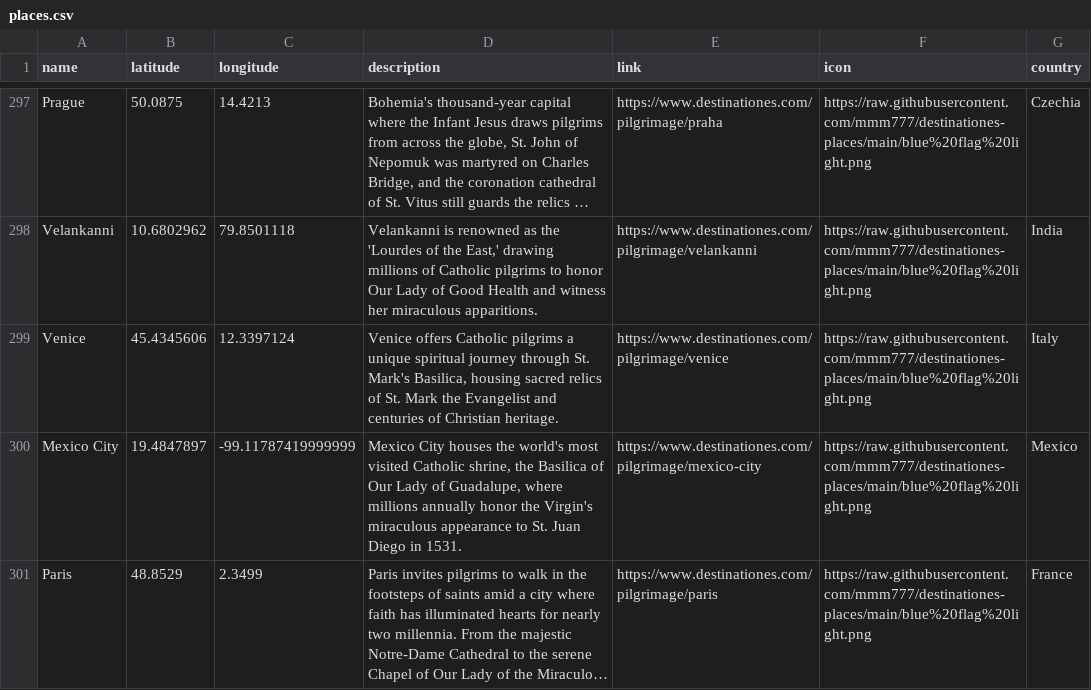
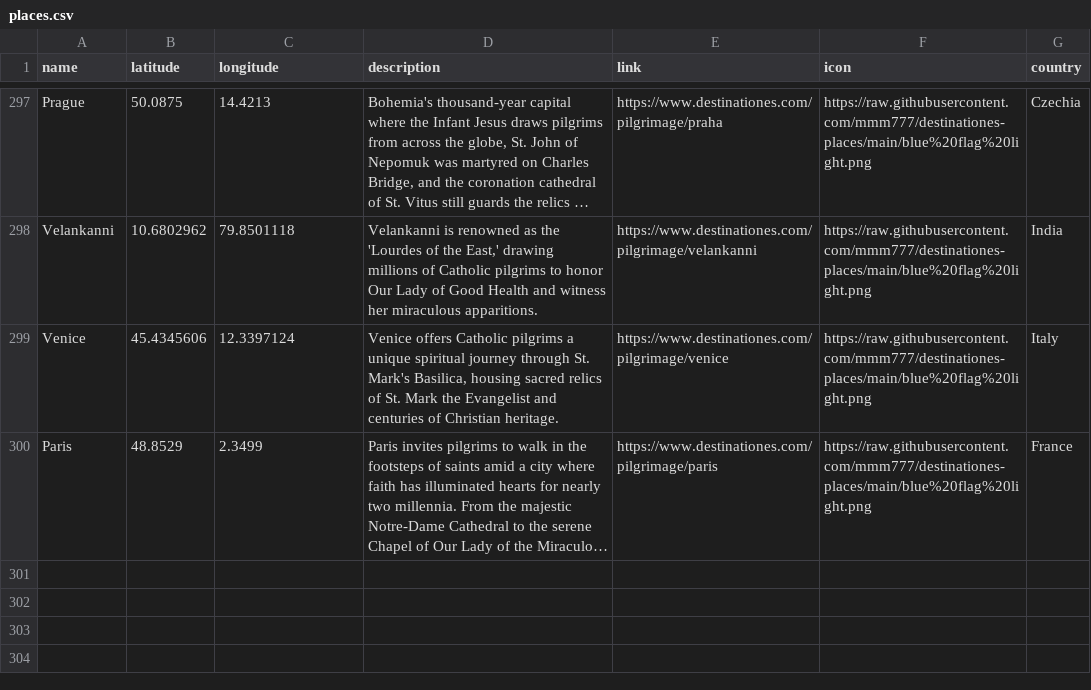
Before and after one commit to mmm777/destinationes-places, a CSV file: places.csv, drawn as a sheet; only a part is shown, gaps mark what is left out; long unchanged cells end in …; the diff names each change by its address in the sheet, - before the commit and + after, or states it on an @@ line.

Commit message:
Update places.csv - 299 places - 2025-12-12 08:49

```diff
--- a/places.csv
+++ b/places.csv
-row 300: Mexico City | 19.4847897 | -99.11787419999999 | Mexico City houses the world's most visited Catholic shrine, the Basilica of Our Lady of Guadalupe, where millions annually honor the Virgin's miraculous appearance to St. Juan Diego in 1531. | https://www.destinationes.com/pilgrimage/mexico-city | https://raw.githubusercontent.com/mmm777/destinationes-places/main/blue%20flag%20light.png | Mexico
```
